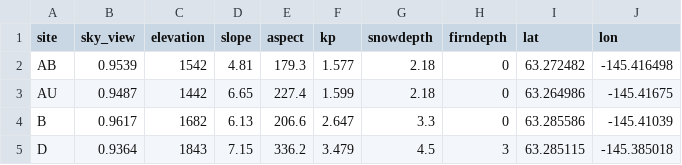
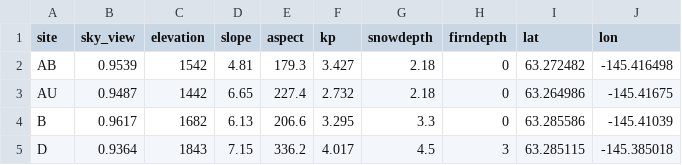
Before and after one commit to clairevwilson/PyGEM-EB, a CSV file: pygem_eb/sample_data/gulkana/site_constants.csv, drawn as a sheet.

```diff
--- a/pygem_eb/sample_data/gulkana/site_constants.csv
+++ b/pygem_eb/sample_data/gulkana/site_constants.csv
@@ -1,5 +1,5 @@
 site,sky_view,elevation,slope,aspect,kp,snowdepth,firndepth,lat,lon
-AB,0.9539,1542,4.81,179.3,1.577,2.18,0,63.272482,-145.416498
-AU,0.9487,1442,6.65,227.4,1.599,2.18,0,63.264986,-145.41675
-B,0.9617,1682,6.13,206.6,2.647,3.3,0,63.285586,-145.41039
-D,0.9364,1843,7.15,336.2,3.479,4.5,3,63.285115,-145.385018
+AB,0.9539,1542,4.81,179.3,3.427,2.18,0,63.272482,-145.416498
+AU,0.9487,1442,6.65,227.4,2.732,2.18,0,63.264986,-145.41675
+B,0.9617,1682,6.13,206.6,3.295,3.3,0,63.285586,-145.41039
+D,0.9364,1843,7.15,336.2,4.017,4.5,3,63.285115,-145.385018
```
Also changed, not shown: 10 other files.
